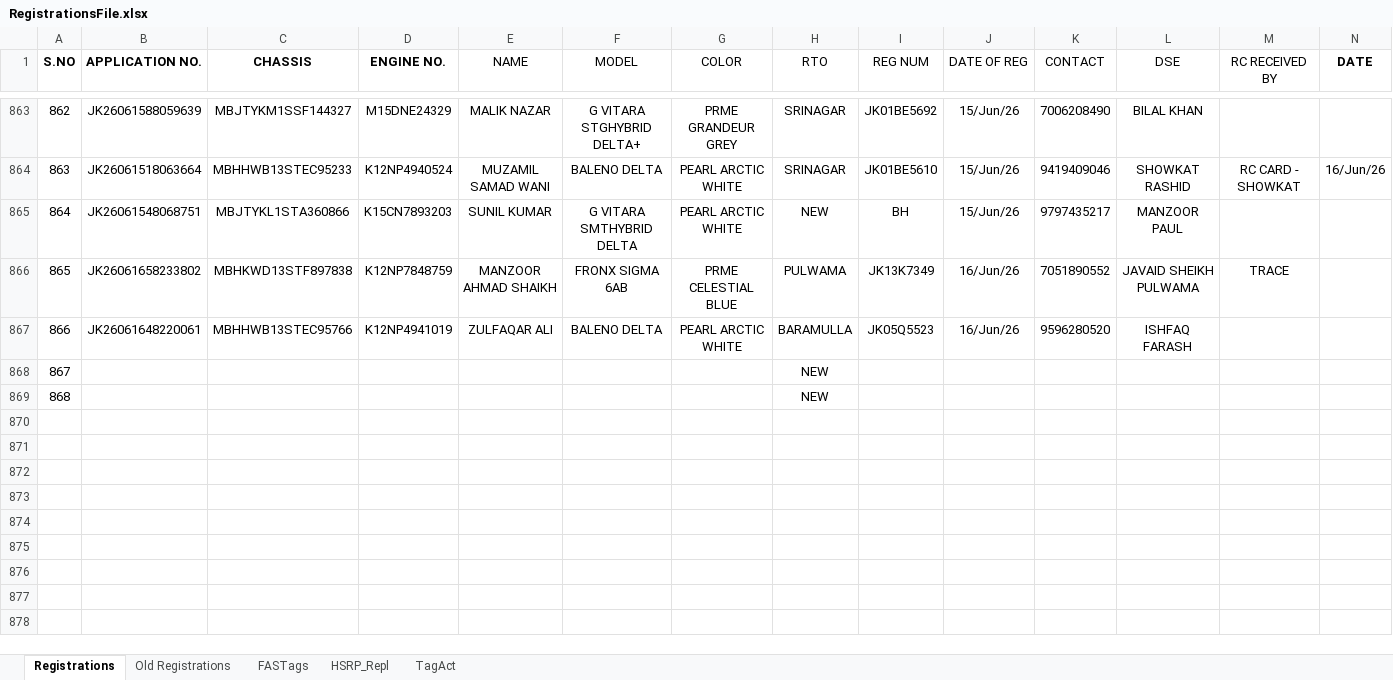
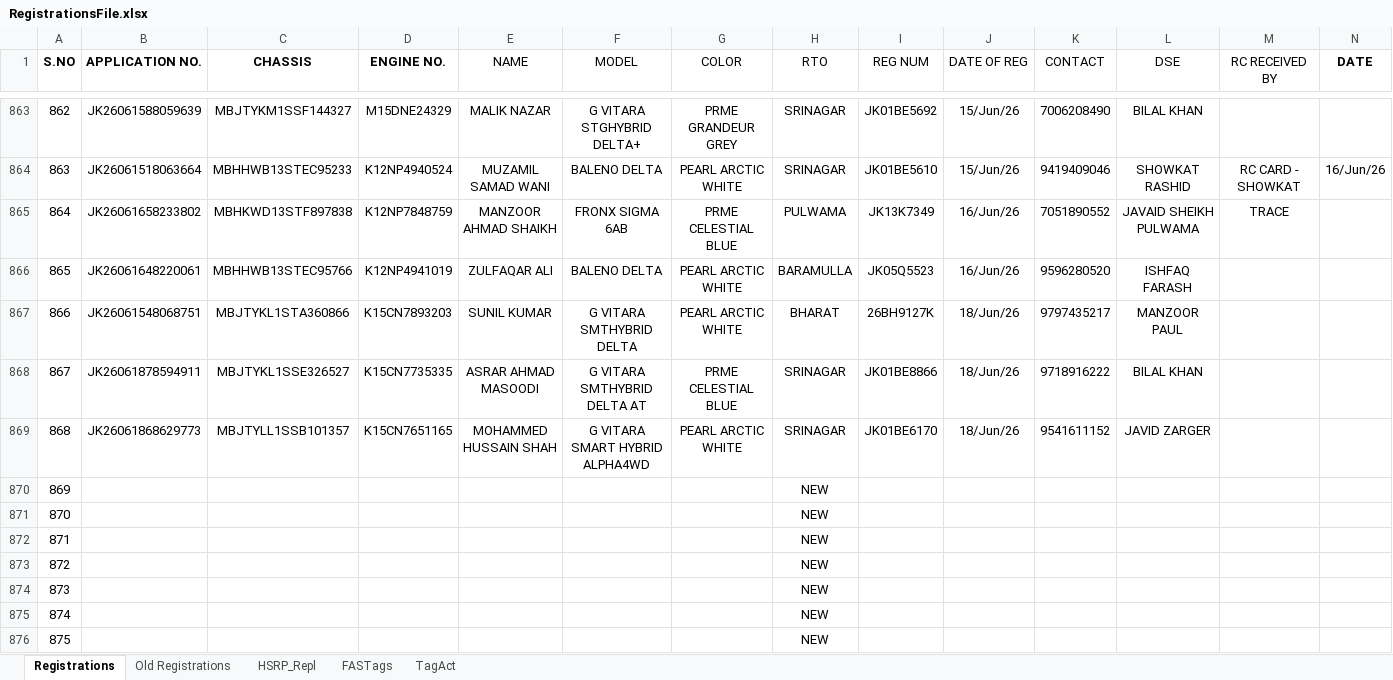
Before and after one commit to adilahmadsofi-ck/Documents, an Excel workbook: RegistrationsFile.xlsx, sheet Registrations, drawn as a sheet; only a part is shown, gaps mark what is left out; values as stored, in another font and other column widths than the file's, no borders; conditional formats and table styles not drawn; removed rows and columns are numbered as before the commit, all else as after; rows hold the shown columns only; the diff names each change by its address in the sheet, - before the commit and + after, or states it on an @@ line.

```diff
--- a/RegistrationsFile.xlsx (sheet Registrations)
+++ b/RegistrationsFile.xlsx (sheet Registrations)
@@ sheet tab order changed: Registrations | Old Registrations | HSRP_Repl | FASTags | TagAct @@
-row 865: 864 | JK26061548068751 | MBJTYKL1STA360866 | K15CN7893203 | SUNIL KUMAR | G VITARA SMTHYBRID DELTA | PEARL ARCTIC WHITE | NEW | BH | 15/Jun/26 | 9797435217 | MANZOOR PAUL
@@ column A (S.NO) renumbered between rows 865 and 871 @@
+row 867: 866 | JK26061548068751 | MBJTYKL1STA360866 | K15CN7893203 | SUNIL KUMAR | G VITARA SMTHYBRID DELTA | PEARL ARCTIC WHITE | BHARAT | 26BH9127K | 18/Jun/26 | 9797435217 | MANZOOR PAUL
+row 868: 867 | JK26061878594911 | MBJTYKL1SSE326527 | K15CN7735335 | ASRAR AHMAD MASOODI | G VITARA SMTHYBRID DELTA AT | PRME CELESTIAL BLUE | SRINAGAR | JK01BE8866 | 18/Jun/26 | 9718916222 | BILAL KHAN
+row 869: 868 | JK26061868629773 | MBJTYLL1SSB101357 | K15CN7651165 | MOHAMMED HUSSAIN SHAH | G VITARA SMART HYBRID ALPHA4WD | PEARL ARCTIC WHITE | SRINAGAR | JK01BE6170 | 18/Jun/26 | 9541611152 | JAVID ZARGER
+row 872: 871 |  |  |  |  |  |  | NEW
+row 873: 872 |  |  |  |  |  |  | NEW
+row 874: 873 |  |  |  |  |  |  | NEW
+row 875: 874 |  |  |  |  |  |  | NEW
+row 876: 875 |  |  |  |  |  |  | NEW
```
Also changed, not shown: sheet FASTags, sheet HSRP_Repl, formulas that keep their value, HSRP.xlsx, RC_FASTags_TransitStatus.xlsx, 2 other files.
